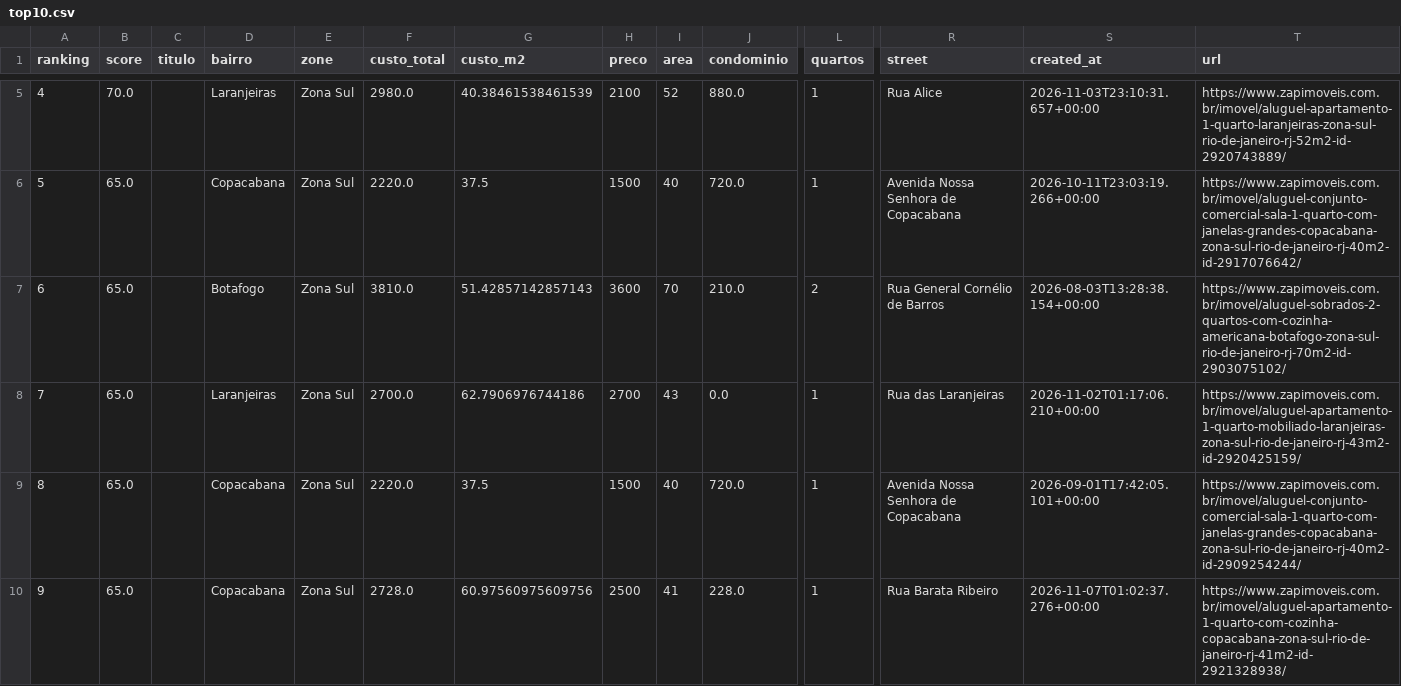
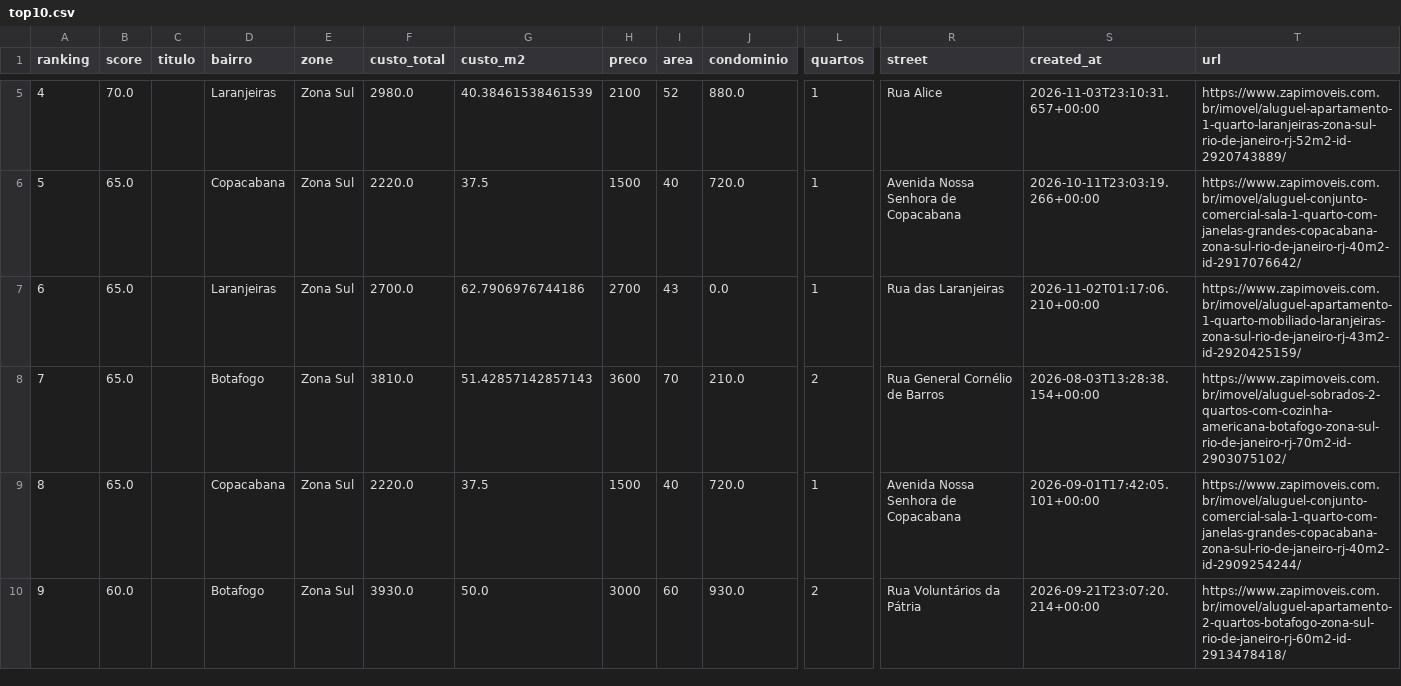
Before and after one commit to DboechatM/RentHunter, a CSV file: data/zap/top/top10.csv, drawn as a sheet; only a part is shown, gaps mark what is left out; the diff covers the shown part only; the diff names each change by its address in the sheet, - before the commit and + after, or states it on an @@ line.

```diff
--- a/data/zap/top/top10.csv
+++ b/data/zap/top/top10.csv
-D7 (bairro): Botafogo
+D7 (bairro): Laranjeiras
-F7 (custo_total): 3810.0
+F7 (custo_total): 2700.0
-G7 (custo_m2): 51.42857142857143
+G7 (custo_m2): 62.7906976744186
-H7 (preco): 3600
+H7 (preco): 2700
-I7 (area): 70
+I7 (area): 43
-J7 (condominio): 210.0
+J7 (condominio): 0.0
-L7 (quartos): 2
+L7 (quartos): 1
-R7 (street): Rua General Cornélio de Barros
+R7 (street): Rua das Laranjeiras
-S7 (created_at): 2026-08-03T13:28:38.154+00:00
+S7 (created_at): 2026-11-02T01:17:06.210+00:00
-T7 (url): https://www.zapimoveis.com.br/imovel/aluguel-sobrados-2-quartos-com-cozinha-americana-botafogo-zona-sul-rio-de-janeiro-rj-70m2-id-2903075102/
+T7 (url): https://www.zapimoveis.com.br/imovel/aluguel-apartamento-1-quarto-mobiliado-laranjeiras-zona-sul-rio-de-janeiro-rj-43m2-id-2920425159/
-D8 (bairro): Laranjeiras
+D8 (bairro): Botafogo
-F8 (custo_total): 2700.0
+F8 (custo_total): 3810.0
-G8 (custo_m2): 62.7906976744186
+G8 (custo_m2): 51.42857142857143
-H8 (preco): 2700
+H8 (preco): 3600
-I8 (area): 43
+I8 (area): 70
-J8 (condominio): 0.0
+J8 (condominio): 210.0
-L8 (quartos): 1
+L8 (quartos): 2
-R8 (street): Rua das Laranjeiras
+R8 (street): Rua General Cornélio de Barros
-S8 (created_at): 2026-11-02T01:17:06.210+00:00
+S8 (created_at): 2026-08-03T13:28:38.154+00:00
-T8 (url): https://www.zapimoveis.com.br/imovel/aluguel-apartamento-1-quarto-mobiliado-laranjeiras-zona-sul-rio-de-janeiro-rj-43m2-id-2920425159/
+T8 (url): https://www.zapimoveis.com.br/imovel/aluguel-sobrados-2-quartos-com-cozinha-americana-botafogo-zona-sul-rio-de-janeiro-rj-70m2-id-2903075102/
-B10 (score): 65.0
+B10 (score): 60.0
-D10 (bairro): Copacabana
+D10 (bairro): Botafogo
-F10 (custo_total): 2728.0
+F10 (custo_total): 3930.0
-G10 (custo_m2): 60.97560975609756
+G10 (custo_m2): 50.0
-H10 (preco): 2500
+H10 (preco): 3000
-I10 (area): 41
+I10 (area): 60
-J10 (condominio): 228.0
+J10 (condominio): 930.0
-L10 (quartos): 1
+L10 (quartos): 2
-R10 (street): Rua Barata Ribeiro
+R10 (street): Rua Voluntários da Pátria
-S10 (created_at): 2026-11-07T01:02:37.276+00:00
+S10 (created_at): 2026-09-21T23:07:20.214+00:00
-T10 (url): https://www.zapimoveis.com.br/imovel/aluguel-apartamento-1-quarto-com-cozinha-copacabana-zona-sul-rio-de-janeiro-rj-41m2-id-2921328938/
+T10 (url): https://www.zapimoveis.com.br/imovel/aluguel-apartamento-2-quartos-botafogo-zona-sul-rio-de-janeiro-rj-60m2-id-2913478418/
```
Also changed, not shown: 39 edited cells elsewhere in this file, 3 other files.
